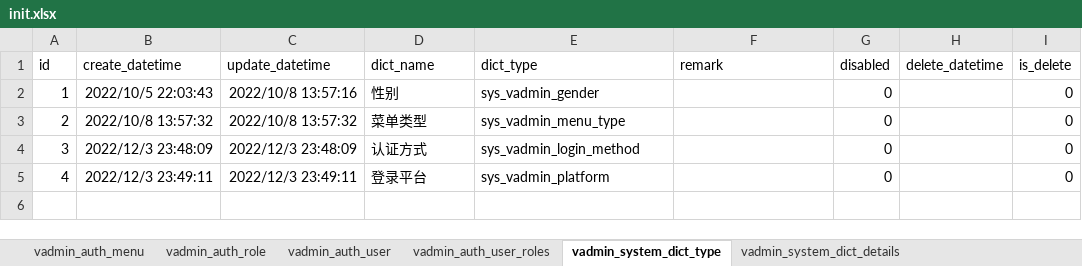
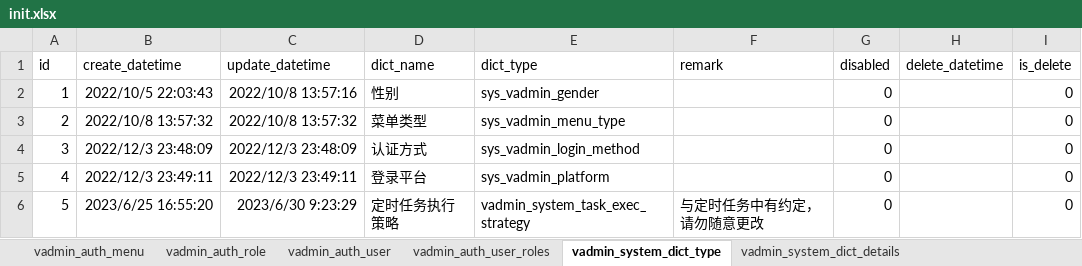
Before and after one commit to RanY-Luck/Sakura_K, an Excel workbook: scripts/initialize/data/init.xlsx, sheet vadmin_system_dict_type, drawn as a sheet; values as stored, in another font and other column widths than the file's, no borders; the diff names each change by its address in the sheet, - before the commit and + after, or states it on an @@ line.

```diff
--- a/scripts/initialize/data/init.xlsx (sheet vadmin_system_dict_type)
+++ b/scripts/initialize/data/init.xlsx (sheet vadmin_system_dict_type)
+row 6: 5 | 2023/6/25 16:55:20 | 2023/6/30 9:23:29 | 定时任务执行策略 | vadmin_system_task_exec_strategy | 与定时任务中有约定，请勿随意更改 | 0 |  | 0
```
Also changed, not shown: sheet vadmin_auth_menu, sheet vadmin_system_dict_details, sheet vadmin_auth_user, sheet vadmin_system_settings, 1 other file.
